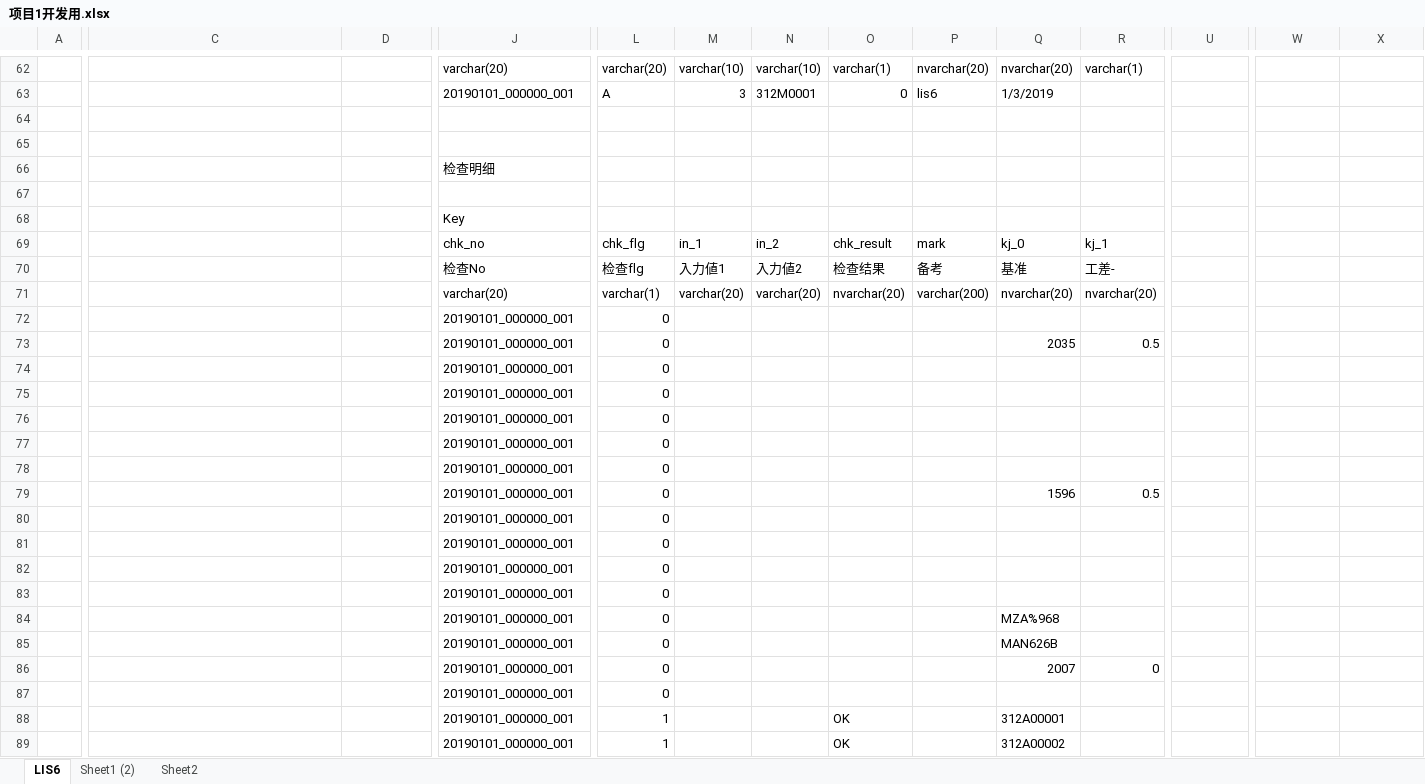
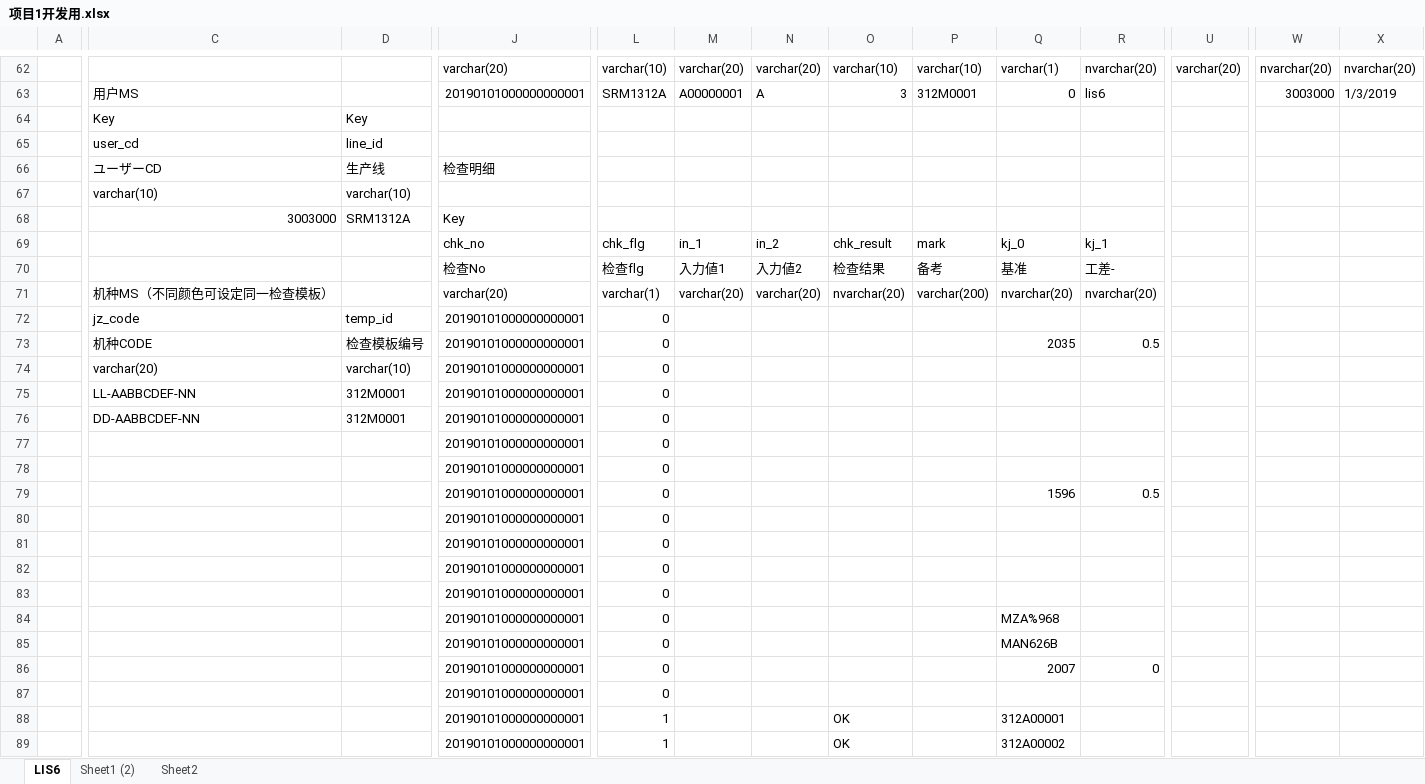
Before and after one commit to lengqing2010/GKL, an Excel workbook: 仕様/项目1开发用.xlsx, sheet LIS6, drawn as a sheet; only a part is shown, gaps mark what is left out; values as stored, in another font and other column widths than the file's, no cell formats; charts and pictures and conditional formats not drawn; removed rows and columns are numbered as before the commit, all else as after; rows hold the shown columns only; the diff covers the shown part only; the diff names each change by its address in the sheet, - before the commit and + after, or states it on an @@ line.

```diff
--- a/仕様/项目1开发用.xlsx (sheet LIS6)
+++ b/仕様/项目1开发用.xlsx (sheet LIS6)
-L62: varchar(20)
+L62: varchar(10)
-M62: varchar(10)
+M62: varchar(20)
-N62: varchar(10)
+N62: varchar(20)
-O62: varchar(1)
+O62: varchar(10)
-P62: nvarchar(20)
+P62: varchar(10)
-Q62: nvarchar(20)
+Q62: varchar(1)
-R62: varchar(1)
+R62: nvarchar(20)
-U62: (empty)
+U62: varchar(20)
-W62: (empty)
+W62: nvarchar(20)
-X62: (empty)
+X62: nvarchar(20)
-row 63:  |  |  | 20190101_000000_001 | A | 3 | 312M0001 | 0 | lis6 | 1/3/2019
-row 63: (empty)
+row 63:  | 用户MS |  | 20190101000000000001 | SRM1312A | A00000001 | A | 3 | 312M0001 | 0 | lis6 |  | 3003000 | 1/3/2019
-row 64: (empty)
+row 64:  | Key | Key
-row 66:  |  |  | 检查明细
-row 65: (empty)
+row 65:  | user_cd | line_id
-row 68:  |  |  | Key
+row 66:  | ユーザーCD | 生产线 | 检查明细
+row 67:  | varchar(10) | varchar(10)
+row 68:  | 3003000 | SRM1312A | Key
-C71: (empty)
+C71: 机种MS（不同颜色可设定同一检查模板）
-C72: (empty)
+C72: jz_code
-D72: (empty)
+D72: temp_id
-J72:J89: 20190101_000000_001
+J72:J89: 20190101000000000001
-C73: (empty)
+C73: 机种CODE
-D73: (empty)
+D73: 检查模板编号
-C74: (empty)
+C74: varchar(20)
-D74: (empty)
+D74: varchar(10)
-C75: (empty)
+C75: LL-AABBCDEF-NN
-D75:D76: (empty)
+D75:D76: 312M0001
-C76: (empty)
+C76: DD-AABBCDEF-NN
```
Also changed, not shown: 14 added rows, 14 removed rows, 85 edited cells and merged cells elsewhere in this sheet, cell formats, hidden cells, charts or pictures.
